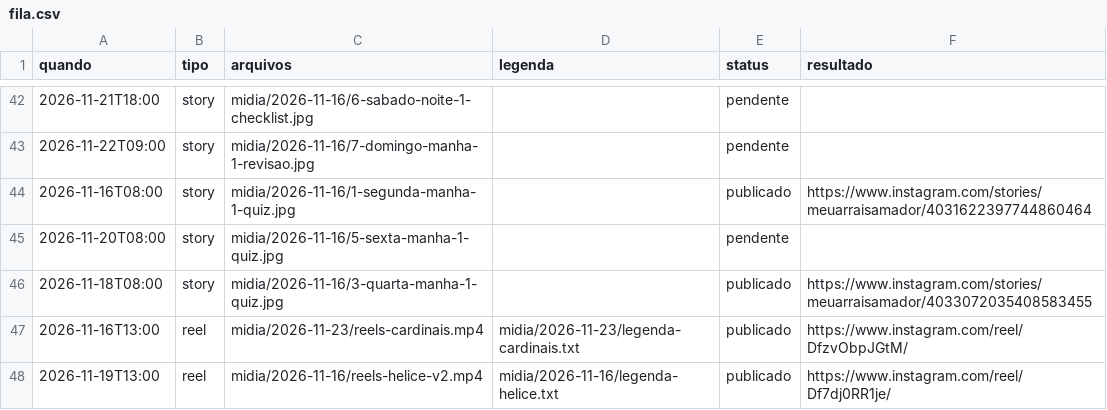
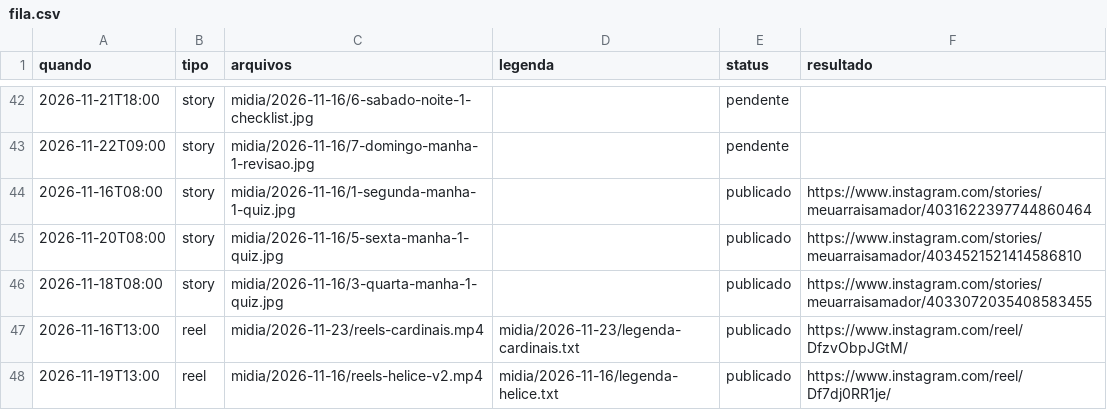
Before and after one commit to denysdmo/maa-publicador, a CSV file: fila.csv, drawn as a sheet; only a part is shown, gaps mark what is left out.

```diff
--- a/fila.csv
+++ b/fila.csv
@@ -44,3 +44,3 @@
 2026-11-16T08:00,story,midia/2026-11-16/1-segunda-manha-1-quiz.jpg,,publicado,https://www.instagram.com/stories/meuarraisamador/4031622397744860464
-2026-11-20T08:00,story,midia/2026-11-16/5-sexta-manha-1-quiz.jpg,,pendente,
+2026-11-20T08:00,story,midia/2026-11-16/5-sexta-manha-1-quiz.jpg,,publicado,https://www.instagram.com/stories/meuarraisamador/4034521521414586810
 2026-11-18T08:00,story,midia/2026-11-16/3-quarta-manha-1-quiz.jpg,,publicado,https://www.instagram.com/stories/meuarraisamador/4033072035408583455
```
Also changed, not shown: 1 other file.
